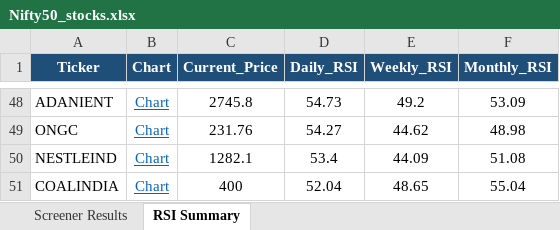
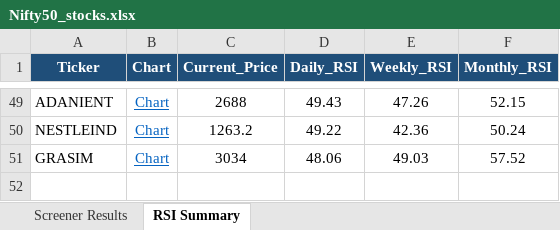
Before and after one commit to nikunj2021/nse-rsi-screener, an Excel workbook: docs/Nifty50_stocks.xlsx, sheet RSI Summary, drawn as a sheet; only a part is shown, gaps mark what is left out; values as stored, in another font and other column widths than the file's, no borders; removed rows and columns are numbered as before the commit, all else as after; the diff covers the shown part only; the diff names each change by its address in the sheet, - before the commit and + after, or states it on an @@ line.

```diff
--- a/docs/Nifty50_stocks.xlsx (sheet RSI Summary)
+++ b/docs/Nifty50_stocks.xlsx (sheet RSI Summary)
-C49 (Current_Price): 2745.8
+C49 (Current_Price): 2688
-D49 (Daily_RSI): 54.73
+D49 (Daily_RSI): 49.43
-E49 (Weekly_RSI): 49.2
+E49 (Weekly_RSI): 47.26
-F49 (Monthly_RSI): 53.09
+F49 (Monthly_RSI): 52.15
-row 49: ONGC | Chart | 231.76 | 54.27 | 44.62 | 48.98
-C50 (Current_Price): 1282.1
+C50 (Current_Price): 1263.2
-D50 (Daily_RSI): 53.4
+D50 (Daily_RSI): 49.22
-E50 (Weekly_RSI): 44.09
+E50 (Weekly_RSI): 42.36
-F50 (Monthly_RSI): 51.08
+F50 (Monthly_RSI): 50.24
-row 51: COALINDIA | Chart | 400 | 52.04 | 48.65 | 55.04
+row 51: GRASIM | Chart | 3034 | 48.06 | 49.03 | 57.52
```
Also changed, not shown: 31 added rows, 30 removed rows and 64 edited cells elsewhere in this sheet, sheet Screener Results, docs/Micro250_stocks.xlsx, docs/NSE500_stocks.xlsx, 7 other files.
